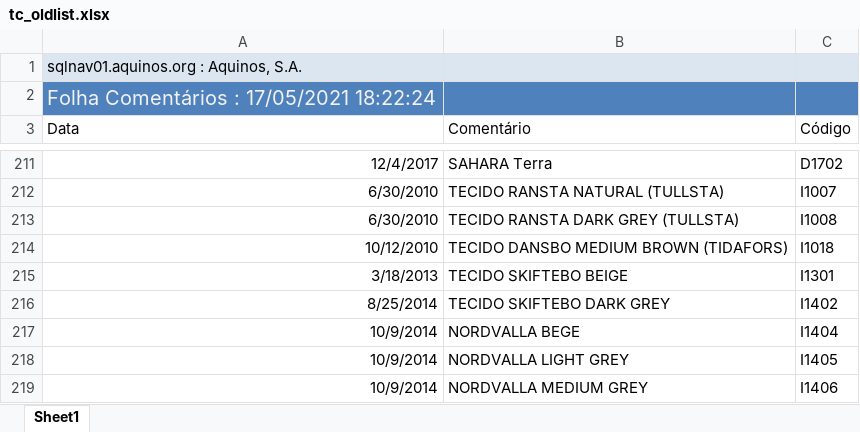
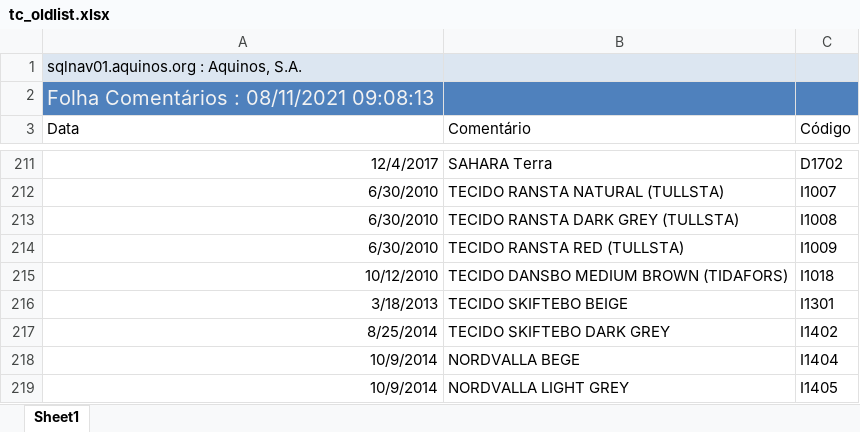
Before and after one commit to WirsoDev/drs-report, an Excel workbook: src/assets/tc_oldlist.xlsx, sheet Sheet1, drawn as a sheet; only a part is shown, gaps mark what is left out; the shorter side is filled out with more unchanged rows; values as stored, in another font and other column widths than the file's, no borders; table styles not drawn; the diff names each change by its address in the sheet, - before the commit and + after, or states it on an @@ line.

```diff
--- a/src/assets/tc_oldlist.xlsx (sheet Sheet1)
+++ b/src/assets/tc_oldlist.xlsx (sheet Sheet1)
-A2 (Data): Folha Comentários : 17/05/2021 18:22:24
+A2 (Data): Folha Comentários : 08/11/2021 09:08:13
+row 214: 6/30/2010 | TECIDO RANSTA RED (TULLSTA) | I1009
```
Also changed, not shown: src/assets/DRS_DB.xlsx, src/assets/TC_02.xlsx, 13 other files.
